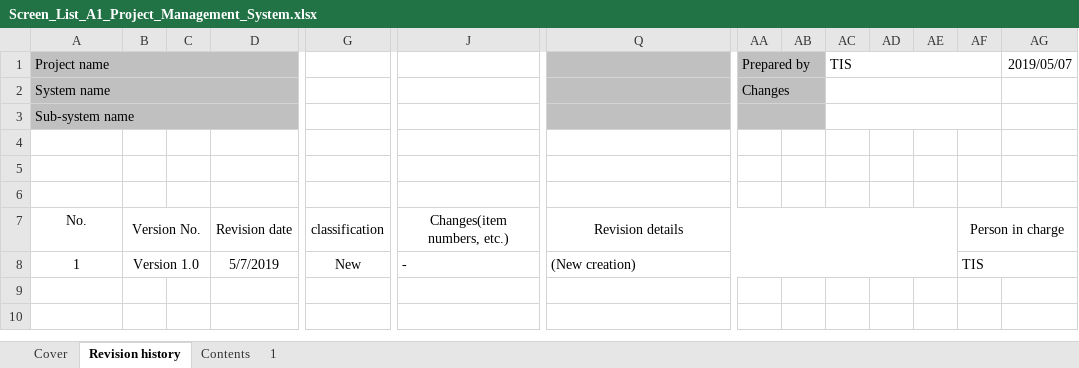
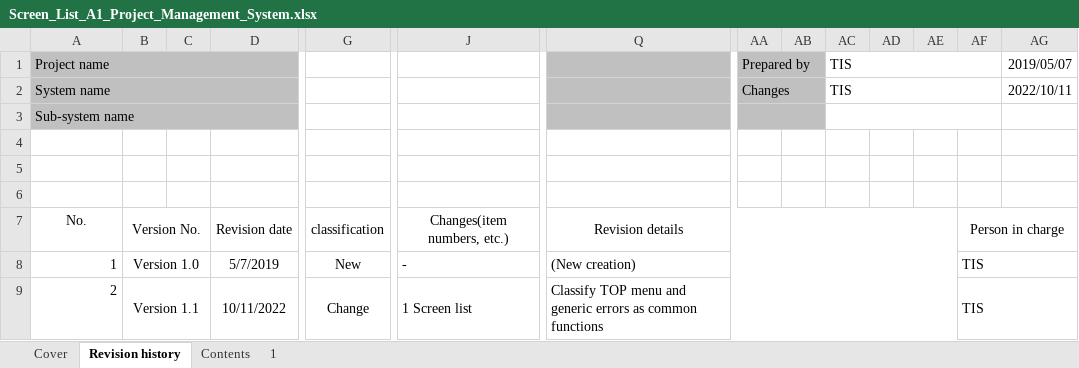
Before and after one commit to Fintan-contents/nablarch-system-development-guide, an Excel workbook: en/Sample_Project/Design_Document/A1_Project_Management_System/010_Requirements_Definition/040_Screen_Design/Screen_List_A1_Project_Management_System.xlsx, sheet Revision history, drawn as a sheet; only a part is shown, gaps mark what is left out; values as stored, in another font and other column widths than the file's, no borders; rows hold the shown columns only; the diff names each change by its address in the sheet, - before the commit and + after, or states it on an @@ line.

Commit message:
Classify TOP menu and generic errors as common functions

```diff
--- a/en/Sample_Project/Design_Document/A1_Project_Management_System/010_Requirements_Definition/040_Screen_Design/Screen_List_A1_Project_Management_System.xlsx (sheet Revision history)
+++ b/en/Sample_Project/Design_Document/A1_Project_Management_System/010_Requirements_Definition/040_Screen_Design/Screen_List_A1_Project_Management_System.xlsx (sheet Revision history)
-AC2: (empty)
+AC2: TIS
-AG2: (empty)
+AG2: 2022/10/11
-A8 alignment: center
+A8 alignment: right
+row 9: 2 | Version 1.1 |  | 10/11/2022 | Change | 1 Screen list | Classify TOP menu and generic errors as common functions |  |  |  |  |  | TIS
```
Also changed, not shown: sheet 1, sheet Cover, sheet Contents.
